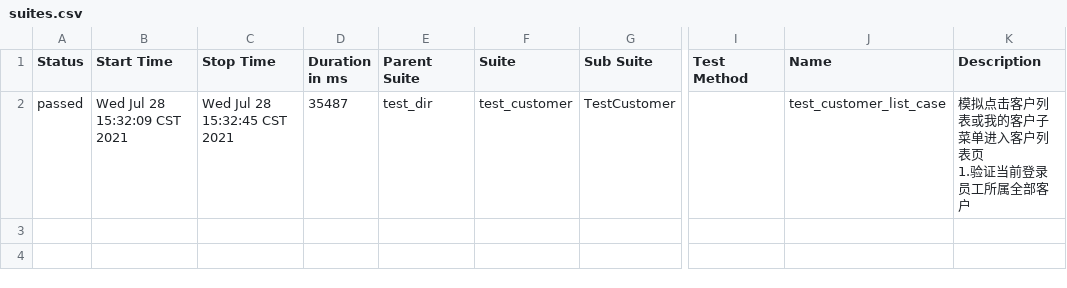
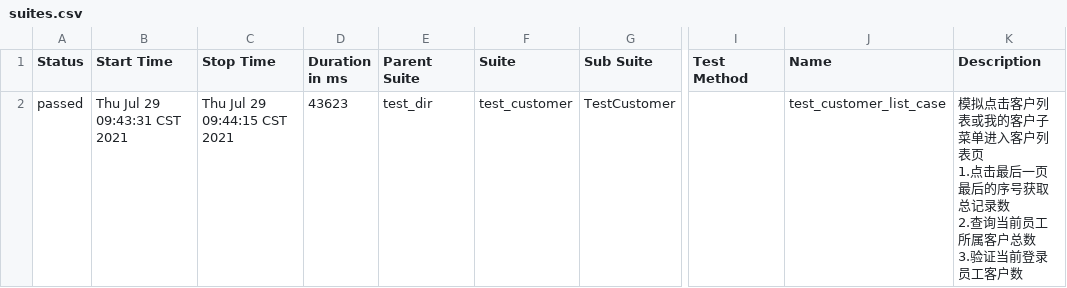
Before and after one commit to wdk1990/ElinkbuyPyautoTest, a CSV file: allure-2.14.0/report/data/suites.csv, drawn as a sheet; only a part is shown, gaps mark what is left out; ↵ is a line break in a cell; the diff names each change by its address in the sheet, - before the commit and + after, or states it on an @@ line.

```diff
--- a/allure-2.14.0/report/data/suites.csv
+++ b/allure-2.14.0/report/data/suites.csv
-B2 (Start Time): Wed Jul 28 15:32:09 CST 2021
+B2 (Start Time): Thu Jul 29 09:43:31 CST 2021
-C2 (Stop Time): Wed Jul 28 15:32:45 CST 2021
+C2 (Stop Time): Thu Jul 29 09:44:15 CST 2021
-D2 (Duration in ms): 35487
+D2 (Duration in ms): 43623
-K2 (Description): …表页 ↵ 1.验证当前登录员工所属全部客户
+K2 (Description): …表页 ↵ 1.点击最后一页最后的序号获取总记录数 ↵ 2.查询当前员工所属客户总数 ↵ 3.验证当前登录员工客户数
```
Also changed, not shown: 35 other files.
